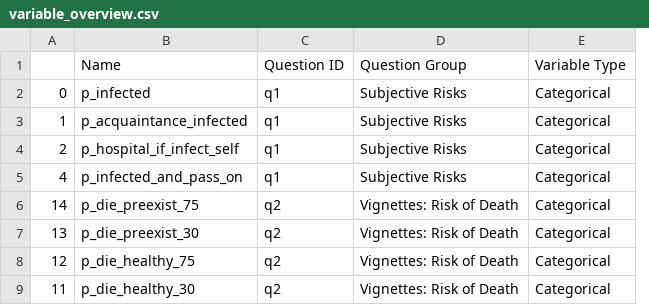
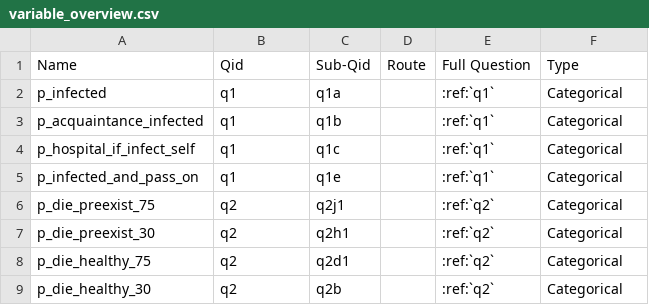
Before and after one commit to covid-19-impact-lab/liss-questionnaires, a CSV file: docs/source/wave-1/variable_overview.csv, drawn as a sheet; only a part is shown; removed rows and columns are numbered as before the commit, all else as after; the diff names each change by its address in the sheet, - before the commit and + after, or states it on an @@ line.

Commit message:
Fixing some formatting, add variable names to all variables.

```diff
--- a/docs/source/wave-1/variable_overview.csv
+++ b/docs/source/wave-1/variable_overview.csv
-column A, rows 2-9: 0 | 1 | 2 | 4 | 14 | 13 | 12 | 11
-column D (Question Group), rows 2-9: Subjective Risks | Subjective Risks | Subjective Risks | Subjective Risks | Vignettes: Risk of Death | Vignettes: Risk of Death | Vignettes: Risk of Death | Vignettes: Risk of Death
+column C (Sub-Qid), rows 2-9: q1a | q1b | q1c | q1e | q2j1 | q2h1 | q2d1 | q2b
+column D (Route), empty
+column E (Full Question), rows 2-9: :ref:`q1` | :ref:`q1` | :ref:`q1` | :ref:`q1` | :ref:`q2` | :ref:`q2` | :ref:`q2` | :ref:`q2`
-B1: Question ID
+B1: Qid
-F1: Variable Type
+F1: Type
```
Also changed, not shown: create-documentation/covid19_data_codebook.csv, 44 other files.
